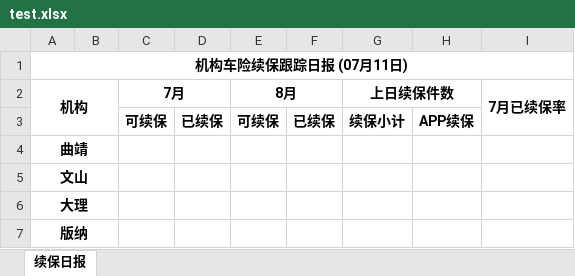
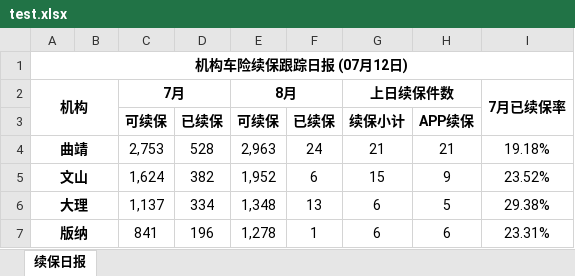
Before and after one commit to fagan2888/RenewalStatistics, an Excel workbook: test.xlsx, sheet 续保日报, drawn as a sheet; only a part is shown; values as stored, in another font and other column widths than the file's, no borders; the diff covers the shown part only; the diff names each change by its address in the sheet, - before the commit and + after, or states it on an @@ line.

```diff
--- a/test.xlsx (sheet 续保日报)
+++ b/test.xlsx (sheet 续保日报)
-A1 (机构): 机构车险续保跟踪日报 (07月11日)
+A1 (机构): 机构车险续保跟踪日报 (07月12日)
-C4 (7月): (empty)
+C4 (7月): 2,753
-D4: (empty)
+D4: 528
-E4 (8月): (empty)
+E4 (8月): 2,963
-F4: (empty)
+F4: 24
-G4 (上日续保件数): (empty)
+G4 (上日续保件数): 21
-H4: (empty)
+H4: 21
-I4 (7月已续保率): (empty)
+I4 (7月已续保率): 19.18%
-C5 (7月): (empty)
+C5 (7月): 1,624
-D5: (empty)
+D5: 382
-E5 (8月): (empty)
+E5 (8月): 1,952
-F5: (empty)
+F5: 6
-G5 (上日续保件数): (empty)
+G5 (上日续保件数): 15
-H5: (empty)
+H5: 9
-I5 (7月已续保率): (empty)
+I5 (7月已续保率): 23.52%
-C6 (7月): (empty)
+C6 (7月): 1,137
-D6: (empty)
+D6: 334
-E6 (8月): (empty)
+E6 (8月): 1,348
-F6: (empty)
+F6: 13
-G6:G7 (上日续保件数): (empty)
+G6:G7 (上日续保件数): 6
-H6: (empty)
+H6: 5
-I6 (7月已续保率): (empty)
+I6 (7月已续保率): 29.38%
-C7 (7月): (empty)
+C7 (7月): 841
-D7: (empty)
+D7: 196
-E7 (8月): (empty)
+E7 (8月): 1,278
-F7: (empty)
+F7: 1
-H7: (empty)
+H7: 6
-I7 (7月已续保率): (empty)
+I7 (7月已续保率): 23.31%
```
Also changed, not shown: 28 edited cells elsewhere in this sheet, 5 other files.
